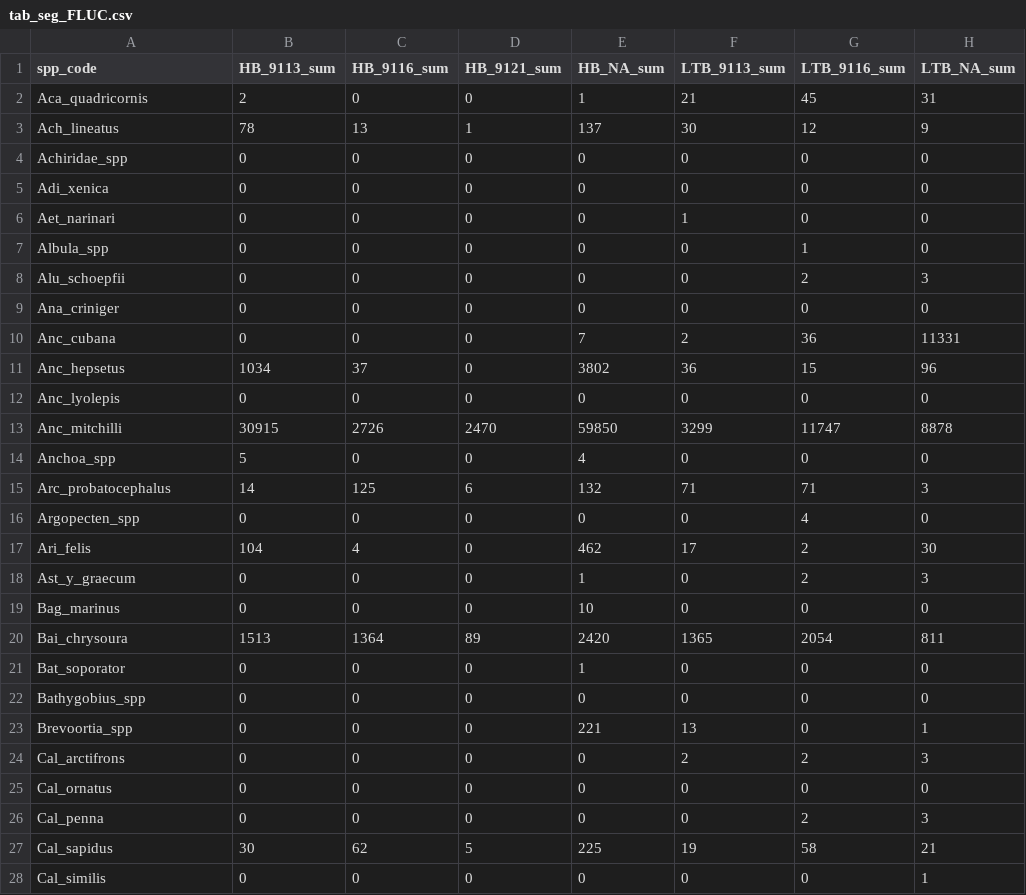
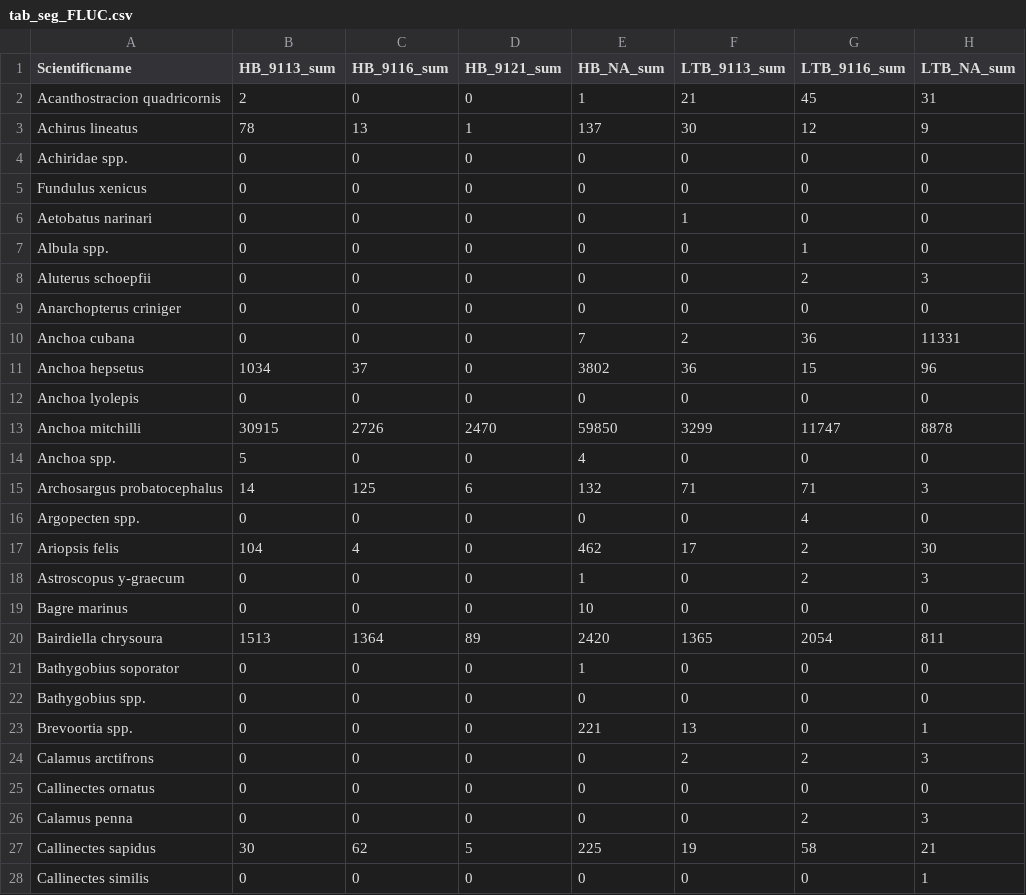
Before and after one commit to tbep-tech/fim-seagrass, a CSV file: tables/tab_seg_FLUC.csv, drawn as a sheet; only a part is shown; the diff covers the shown part only; the diff names each change by its address in the sheet, - before the commit and + after, or states it on an @@ line.

Commit message:
Added 2024 species name changes to tables

```diff
--- a/tables/tab_seg_FLUC.csv
+++ b/tables/tab_seg_FLUC.csv
-A1: spp_code
+A1: Scientificname
-A2 (Scientificname): Aca_quadricornis
+A2 (Scientificname): Acanthostracion quadricornis
-A3 (Scientificname): Ach_lineatus
+A3 (Scientificname): Achirus lineatus
-A4 (Scientificname): Achiridae_spp
+A4 (Scientificname): Achiridae spp.
-A5 (Scientificname): Adi_xenica
+A5 (Scientificname): Fundulus xenicus
-A6 (Scientificname): Aet_narinari
+A6 (Scientificname): Aetobatus narinari
-A7 (Scientificname): Albula_spp
+A7 (Scientificname): Albula spp.
-A8 (Scientificname): Alu_schoepfii
+A8 (Scientificname): Aluterus schoepfii
-A9 (Scientificname): Ana_criniger
+A9 (Scientificname): Anarchopterus criniger
-A10 (Scientificname): Anc_cubana
+A10 (Scientificname): Anchoa cubana
-A11 (Scientificname): Anc_hepsetus
+A11 (Scientificname): Anchoa hepsetus
-A12 (Scientificname): Anc_lyolepis
+A12 (Scientificname): Anchoa lyolepis
-A13 (Scientificname): Anc_mitchilli
+A13 (Scientificname): Anchoa mitchilli
-A14 (Scientificname): Anchoa_spp
+A14 (Scientificname): Anchoa spp.
-A15 (Scientificname): Arc_probatocephalus
+A15 (Scientificname): Archosargus probatocephalus
-A16 (Scientificname): Argopecten_spp
+A16 (Scientificname): Argopecten spp.
-A17 (Scientificname): Ari_felis
+A17 (Scientificname): Ariopsis felis
-A18 (Scientificname): Ast_y_graecum
+A18 (Scientificname): Astroscopus y-graecum
-A19 (Scientificname): Bag_marinus
+A19 (Scientificname): Bagre marinus
-A20 (Scientificname): Bai_chrysoura
+A20 (Scientificname): Bairdiella chrysoura
-A21 (Scientificname): Bat_soporator
+A21 (Scientificname): Bathygobius soporator
-A22 (Scientificname): Bathygobius_spp
+A22 (Scientificname): Bathygobius spp.
-A23 (Scientificname): Brevoortia_spp
+A23 (Scientificname): Brevoortia spp.
-A24 (Scientificname): Cal_arctifrons
+A24 (Scientificname): Calamus arctifrons
-A25 (Scientificname): Cal_ornatus
+A25 (Scientificname): Callinectes ornatus
-A26 (Scientificname): Cal_penna
+A26 (Scientificname): Calamus penna
-A27 (Scientificname): Cal_sapidus
+A27 (Scientificname): Callinectes sapidus
-A28 (Scientificname): Cal_similis
+A28 (Scientificname): Callinectes similis
```
Also changed, not shown: 141 edited cells elsewhere in this file, tables/tab_seg.csv, 5 other files.
